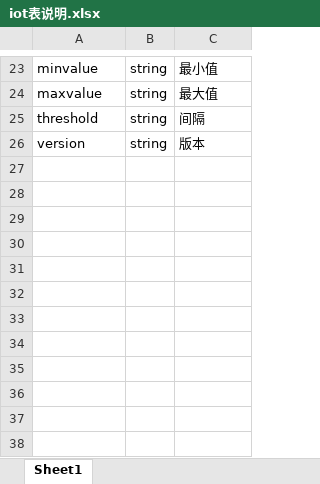
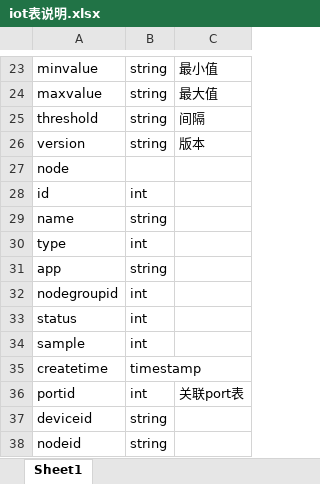
Before and after one commit to IMF0206/modbusprogram, an Excel workbook: db/iot表说明.xlsx, sheet Sheet1, drawn as a sheet; only a part is shown, gaps mark what is left out; values as stored, in another font and other column widths than the file's, no borders; the diff names each change by its address in the sheet, - before the commit and + after, or states it on an @@ line.

```diff
--- a/db/iot表说明.xlsx (sheet Sheet1)
+++ b/db/iot表说明.xlsx (sheet Sheet1)
+row 27: node
+row 28: id | int
+row 29: name | string
+row 30: type | int
+row 31: app | string
+row 32: nodegroupid | int
+row 33: status | int
+row 34: sample | int
+row 35: createtime | timestamp
+row 36: portid | int | 关联port表
+row 37: deviceid | string
+row 38: nodeid | string
```
Also changed, not shown: 8 other files.
